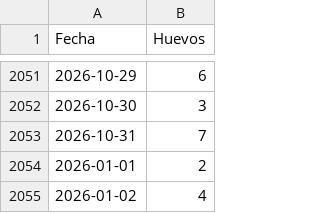
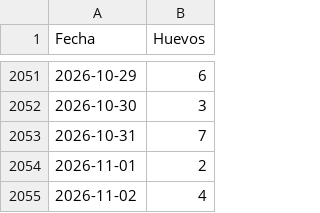
Before and after one commit to mvillasante/hen_analyser, a CSV file: data/produccion_diaria.csv, drawn as a sheet; only a part is shown, gaps mark what is left out.

Commit message:
🩹 arregla fechas

```diff
--- a/data/produccion_diaria.csv
+++ b/data/produccion_diaria.csv
@@ -2053,3 +2053,3 @@ Fecha,Huevos
 2026-10-31,7
-2026-01-01,2
-2026-01-02,4
+2026-11-01,2
+2026-11-02,4
```
